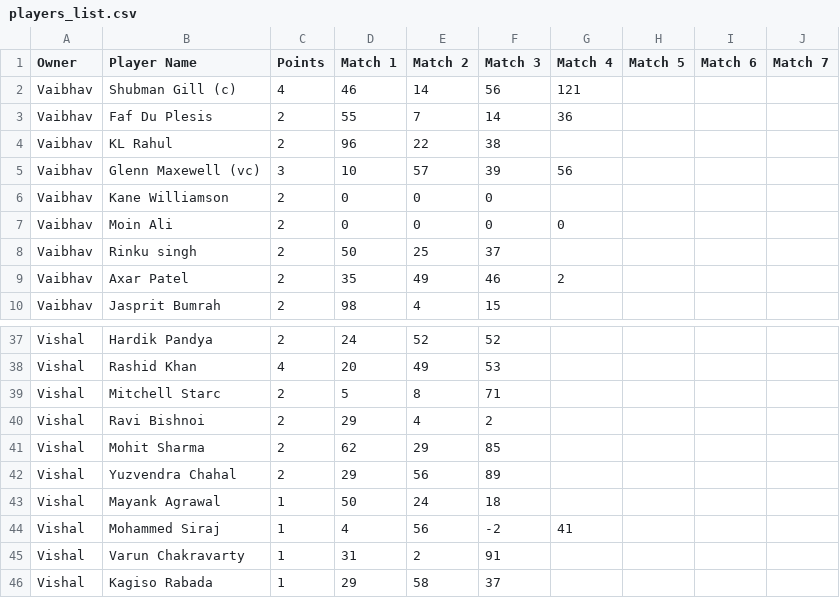
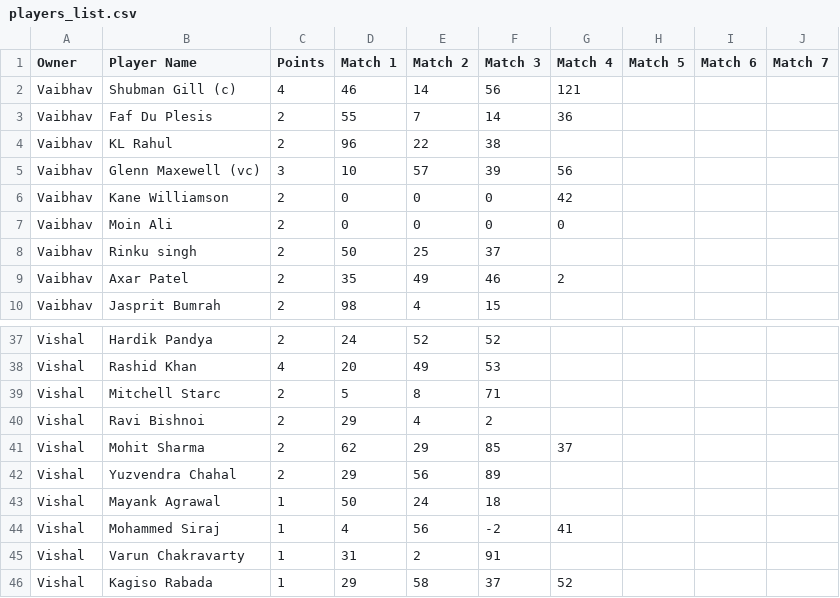
Before and after one commit to paul270598/Dream15, a CSV file: players_list.csv, drawn as a sheet; only a part is shown, gaps mark what is left out.

Commit message:
Update players_list.csv

```diff
--- a/players_list.csv
+++ b/players_list.csv
@@ -5,3 +5,3 @@ Vaibhav,KL Rahul,2,96,22,38,,,,
 Vaibhav,Glenn Maxewell (vc),3,10,57,39,56,,,
-Vaibhav,Kane Williamson,2,0,0,0,,,,
+Vaibhav,Kane Williamson,2,0,0,0,42,,,
 Vaibhav,Moin Ali,2,0,0,0,0,,,
@@ -40,3 +40,3 @@ Vishal,Mitchell Starc,2,5,8,71,,,,
 Vishal,Ravi Bishnoi,2,29,4,2,,,,
-Vishal,Mohit Sharma,2,62,29,85,,,,
+Vishal,Mohit Sharma,2,62,29,85,37,,,
 Vishal,Yuzvendra Chahal,2,29,56,89,,,,
@@ -45,2 +45,2 @@ Vishal,Mohammed Siraj,1,4,56,-2,41,,,
 Vishal,Varun Chakravarty,1,31,2,91,,,,
-Vishal,Kagiso Rabada,1,29,58,37,,,,
+Vishal,Kagiso Rabada,1,29,58,37,52,,,
```
